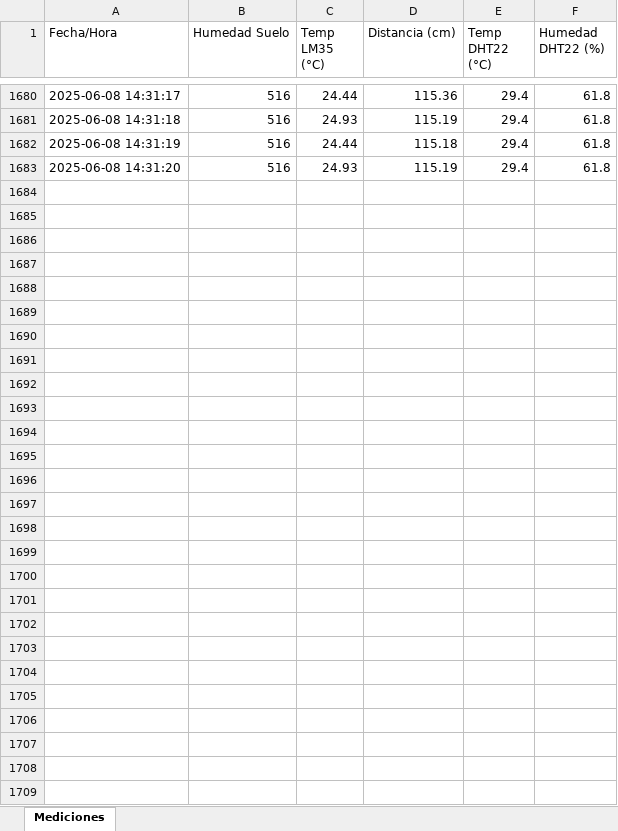
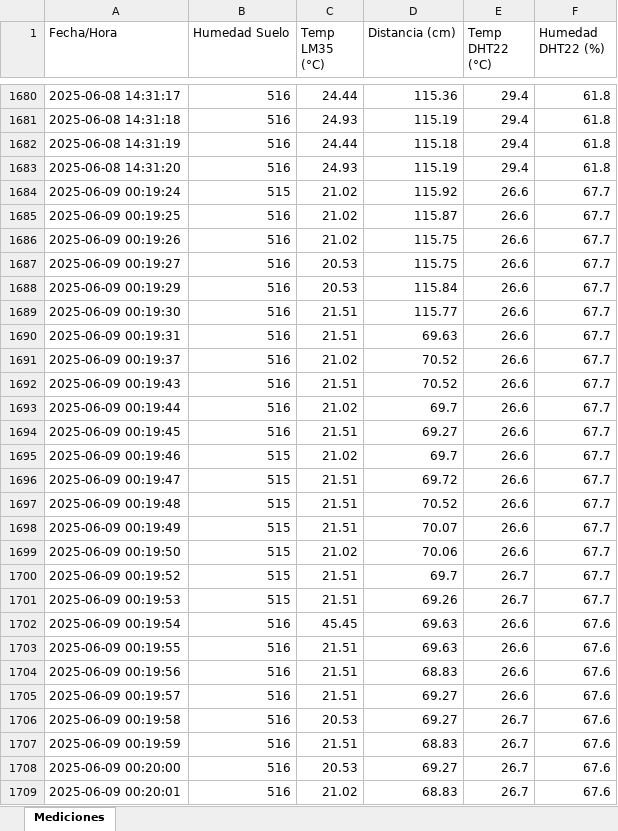
Before and after one commit to BrunoCord1/Microcontroladores-II, an Excel workbook: sensores.xlsx, sheet Mediciones, drawn as a sheet; only a part is shown, gaps mark what is left out; values as stored, in another font and other column widths than the file's, no borders; the diff names each change by its address in the sheet, - before the commit and + after, or states it on an @@ line.

Commit message:
Actualización automática desde interfaz

```diff
--- a/sensores.xlsx (sheet Mediciones)
+++ b/sensores.xlsx (sheet Mediciones)
+row 1684: 2025-06-09 00:19:24 | 515 | 21.02 | 115.92 | 26.6 | 67.7
+row 1685: 2025-06-09 00:19:25 | 516 | 21.02 | 115.87 | 26.6 | 67.7
+row 1686: 2025-06-09 00:19:26 | 516 | 21.02 | 115.75 | 26.6 | 67.7
+row 1687: 2025-06-09 00:19:27 | 516 | 20.53 | 115.75 | 26.6 | 67.7
+row 1688: 2025-06-09 00:19:29 | 516 | 20.53 | 115.84 | 26.6 | 67.7
+row 1689: 2025-06-09 00:19:30 | 516 | 21.51 | 115.77 | 26.6 | 67.7
+row 1690: 2025-06-09 00:19:31 | 516 | 21.51 | 69.63 | 26.6 | 67.7
+row 1691: 2025-06-09 00:19:37 | 516 | 21.02 | 70.52 | 26.6 | 67.7
+row 1692: 2025-06-09 00:19:43 | 516 | 21.51 | 70.52 | 26.6 | 67.7
+row 1693: 2025-06-09 00:19:44 | 516 | 21.02 | 69.7 | 26.6 | 67.7
+row 1694: 2025-06-09 00:19:45 | 516 | 21.51 | 69.27 | 26.6 | 67.7
+row 1695: 2025-06-09 00:19:46 | 515 | 21.02 | 69.7 | 26.6 | 67.7
+row 1696: 2025-06-09 00:19:47 | 515 | 21.51 | 69.72 | 26.6 | 67.7
+row 1697: 2025-06-09 00:19:48 | 515 | 21.51 | 70.52 | 26.6 | 67.7
+row 1698: 2025-06-09 00:19:49 | 515 | 21.51 | 70.07 | 26.6 | 67.7
+row 1699: 2025-06-09 00:19:50 | 515 | 21.02 | 70.06 | 26.6 | 67.7
+row 1700: 2025-06-09 00:19:52 | 515 | 21.51 | 69.7 | 26.7 | 67.7
+row 1701: 2025-06-09 00:19:53 | 515 | 21.51 | 69.26 | 26.7 | 67.7
+row 1702: 2025-06-09 00:19:54 | 516 | 45.45 | 69.63 | 26.6 | 67.6
+row 1703: 2025-06-09 00:19:55 | 516 | 21.51 | 69.63 | 26.6 | 67.6
+row 1704: 2025-06-09 00:19:56 | 516 | 21.51 | 68.83 | 26.6 | 67.6
+row 1705: 2025-06-09 00:19:57 | 516 | 21.51 | 69.27 | 26.6 | 67.6
+row 1706: 2025-06-09 00:19:58 | 516 | 20.53 | 69.27 | 26.7 | 67.6
+row 1707: 2025-06-09 00:19:59 | 516 | 21.51 | 68.83 | 26.7 | 67.6
+row 1708: 2025-06-09 00:20:00 | 516 | 20.53 | 69.27 | 26.7 | 67.6
+row 1709: 2025-06-09 00:20:01 | 516 | 21.02 | 68.83 | 26.7 | 67.6
```
